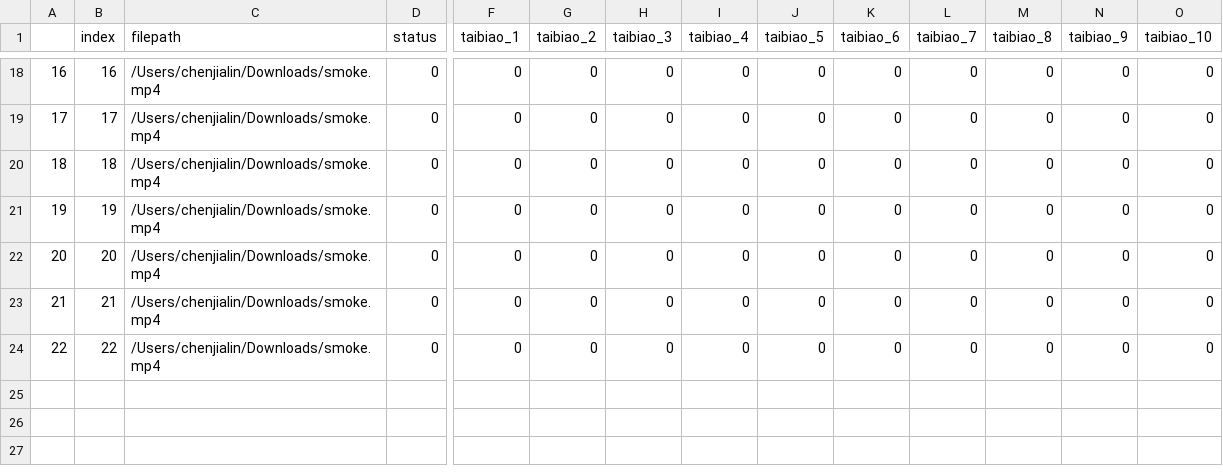
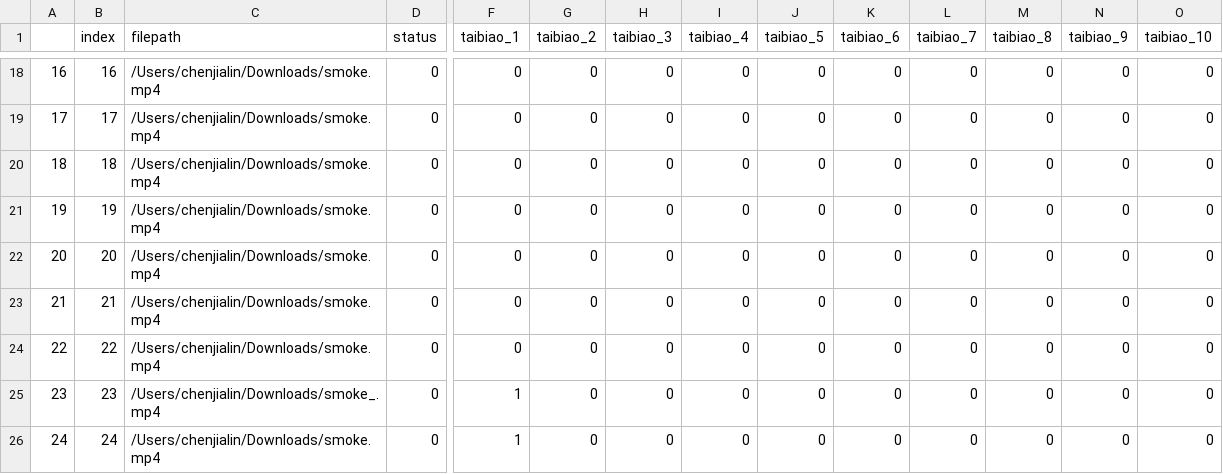
Before and after one commit to eryoyo/videohandle_pyqt, a CSV file: file.csv, drawn as a sheet; only a part is shown, gaps mark what is left out; rows hold the shown columns only; the diff names each change by its address in the sheet, - before the commit and + after, or states it on an @@ line.

```diff
--- a/file.csv
+++ b/file.csv
+row 25: 23 | 23 | /Users/chenjialin/Downloads/smoke_.mp4 | 0 | 1 | 0 | 0 | 0 | 0 | 0 | 0 | 0 | 0 | 0
+row 26: 24 | 24 | /Users/chenjialin/Downloads/smoke.mp4 | 0 | 1 | 0 | 0 | 0 | 0 | 0 | 0 | 0 | 0 | 0
```
Also changed, not shown: 6 other files.
